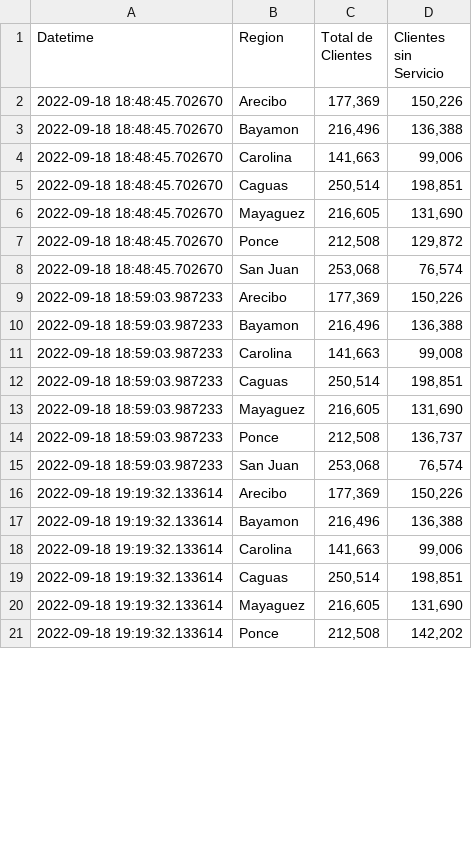
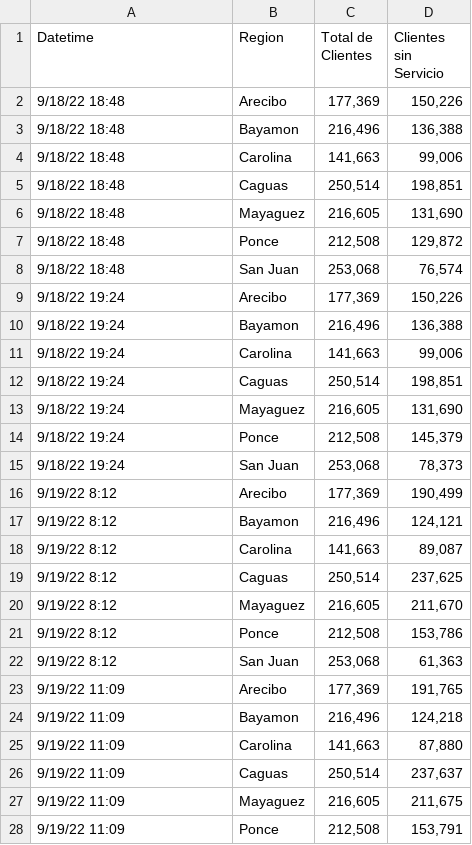
Before and after one commit to fernando-acosta/Fiona, a CSV file: no_service_data.csv, drawn as a sheet; only a part is shown; the diff covers the shown part only.

Commit message:
Added scrapper_v2.py to mine data from Power Outages US

```diff
--- a/no_service_data.csv
+++ b/no_service_data.csv
@@ -1,21 +1,28 @@
 Datetime,Region,Total de Clientes,Clientes sin Servicio
-2022-09-18 18:48:45.702670,Arecibo,"177,369","150,226"
-2022-09-18 18:48:45.702670,Bayamon,"216,496","136,388"
-2022-09-18 18:48:45.702670,Carolina,"141,663","99,006"
-2022-09-18 18:48:45.702670,Caguas,"250,514","198,851"
-2022-09-18 18:48:45.702670,Mayaguez,"216,605","131,690"
-2022-09-18 18:48:45.702670,Ponce,"212,508","129,872"
-2022-09-18 18:48:45.702670,San Juan,"253,068","76,574"
-2022-09-18 18:59:03.987233,Arecibo,"177,369","150,226"
-2022-09-18 18:59:03.987233,Bayamon,"216,496","136,388"
-2022-09-18 18:59:03.987233,Carolina,"141,663","99,008"
-2022-09-18 18:59:03.987233,Caguas,"250,514","198,851"
-2022-09-18 18:59:03.987233,Mayaguez,"216,605","131,690"
-2022-09-18 18:59:03.987233,Ponce,"212,508","136,737"
-2022-09-18 18:59:03.987233,San Juan,"253,068","76,574"
-2022-09-18 19:19:32.133614,Arecibo,"177,369","150,226"
-2022-09-18 19:19:32.133614,Bayamon,"216,496","136,388"
-2022-09-18 19:19:32.133614,Carolina,"141,663","99,006"
-2022-09-18 19:19:32.133614,Caguas,"250,514","198,851"
-2022-09-18 19:19:32.133614,Mayaguez,"216,605","131,690"
-2022-09-18 19:19:32.133614,Ponce,"212,508","142,202"
+9/18/22 18:48,Arecibo,"177,369","150,226"
+9/18/22 18:48,Bayamon,"216,496","136,388"
+9/18/22 18:48,Carolina,"141,663","99,006"
+9/18/22 18:48,Caguas,"250,514","198,851"
+9/18/22 18:48,Mayaguez,"216,605","131,690"
+9/18/22 18:48,Ponce,"212,508","129,872"
+9/18/22 18:48,San Juan,"253,068","76,574"
+9/18/22 19:24,Arecibo,"177,369","150,226"
+9/18/22 19:24,Bayamon,"216,496","136,388"
+9/18/22 19:24,Carolina,"141,663","99,006"
+9/18/22 19:24,Caguas,"250,514","198,851"
+9/18/22 19:24,Mayaguez,"216,605","131,690"
+9/18/22 19:24,Ponce,"212,508","145,379"
+9/18/22 19:24,San Juan,"253,068","78,373"
+9/19/22 8:12,Arecibo,"177,369","190,499"
+9/19/22 8:12,Bayamon,"216,496","124,121"
+9/19/22 8:12,Carolina,"141,663","89,087"
+9/19/22 8:12,Caguas,"250,514","237,625"
+9/19/22 8:12,Mayaguez,"216,605","211,670"
+9/19/22 8:12,Ponce,"212,508","153,786"
+9/19/22 8:12,San Juan,"253,068","61,363"
+9/19/22 11:09,Arecibo,"177,369","191,765"
+9/19/22 11:09,Bayamon,"216,496","124,218"
+9/19/22 11:09,Carolina,"141,663","87,880"
+9/19/22 11:09,Caguas,"250,514","237,637"
+9/19/22 11:09,Mayaguez,"216,605","211,675"
+9/19/22 11:09,Ponce,"212,508","153,791"
```
Also changed, not shown: 16 edited cells elsewhere in this file, 5 other files.
